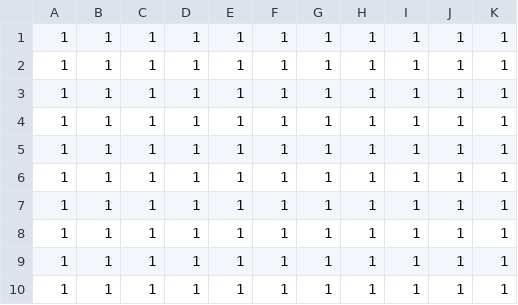
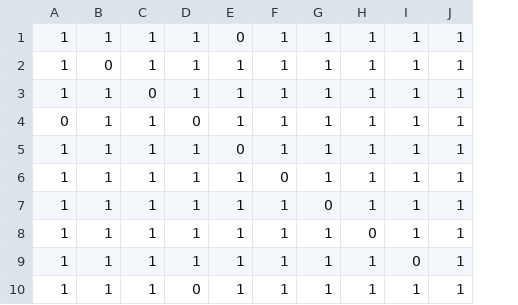
Before and after one commit to higashiho/Portal-Gravity, a CSV file: PortalGravity/Assets/Resources/testStageData.csv, drawn as a sheet; the diff names each change by its address in the sheet, - before the commit and + after, or states it on an @@ line.

```diff
--- a/PortalGravity/Assets/Resources/testStageData.csv
+++ b/PortalGravity/Assets/Resources/testStageData.csv
-column K, rows 1-10: all 1
-E1: 1
+E1: 0
-B2: 1
+B2: 0
-C3: 1
+C3: 0
-A4: 1
+A4: 0
-D4: 1
+D4: 0
-E5: 1
+E5: 0
-F6: 1
+F6: 0
-G7: 1
+G7: 0
-H8: 1
+H8: 0
-I9: 1
+I9: 0
-D10: 1
+D10: 0
```
Also changed, not shown: 3 other files.
